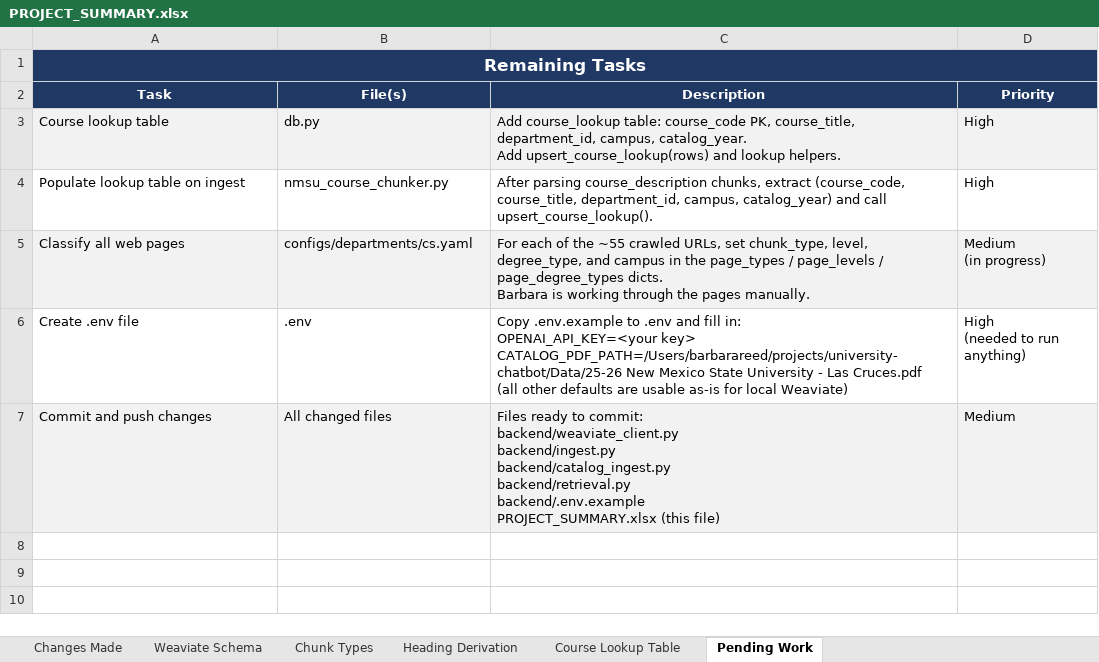
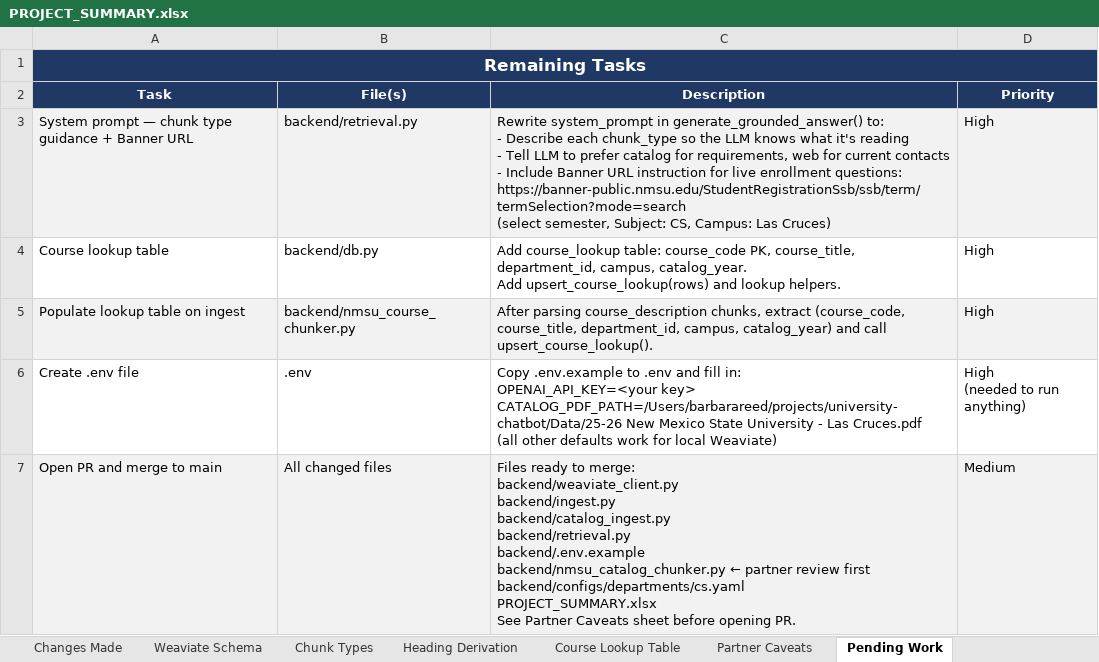
Before and after one commit to candy-crypto/university-chatbot, an Excel workbook: PROJECT_SUMMARY.xlsx, sheet Pending Work, drawn as a sheet; values as stored, in another font and other column widths than the file's, no borders; removed rows and columns are numbered as before the commit, all else as after; ↵ is a line break in a cell; the diff names each change by its address in the sheet, - before the commit and + after, or states it on an @@ line.

```diff
--- a/PROJECT_SUMMARY.xlsx (sheet Pending Work)
+++ b/PROJECT_SUMMARY.xlsx (sheet Pending Work)
+sheet tab: Partner Caveats
+row 3: System prompt — chunk type guidance + Banner URL | backend/retrieval.py | Rewrite system_prompt in generate_grounded_answer() to: ↵ - Describe each chunk_type so the LLM knows what it's reading ↵ - Tell LLM to prefer catalog for requirements, web for current contacts ↵ - Include Banner URL instruction for live enrollment questions: ↵ https://banner-public.nmsu.edu/StudentRegistrationSsb/ssb/term/termSelection?mode=search ↵ (select semester, Subject: CS, Campus: Las Cruces) | High
-A4:D4 fill: #F2F2F2
+A4:D4 fill: none
-B4 (File(s)): db.py
+B4 (File(s)): backend/db.py
-A5:D5 fill: none
+A5:D5 fill: #F2F2F2
-B5 (File(s)): nmsu_course_chunker.py
+B5 (File(s)): backend/nmsu_course_chunker.py
-row 5: Classify all web pages | configs/departments/cs.yaml | For each of the ~55 crawled URLs, set chunk_type, level, degree_type, and campus in the page_types / page_levels / page_degree_types dicts. ↵ Barbara is working through the pages manually. | Medium ↵ (in progress)
-C6 (Description): …other defaults are usable as-is for local…
+C6 (Description): …other defaults work for local…
-A7 (Task): Commit and push changes
+A7 (Task): Open PR and merge to main
-C7 (Description): …ready to commit: ↵ backend/weaviate_client.py ↵ backend/ingest.py ↵ backend/catalog_ingest.py ↵ backend/retrieval.py ↵ backend/.env.example ↵ PROJECT_SUMMARY.xlsx (this file)
+C7 (Description): …ready to merge: ↵ backend/weaviate_client.py ↵ backend/ingest.py ↵ backend/catalog_ingest.py ↵ backend/retrieval.py ↵ backend/.env.example ↵ backend/nmsu_catalog_chunker.py ← partner review first ↵ backend/configs/departments/cs.yaml ↵ PROJECT_SUMMARY.xlsx ↵ See Partner Caveats sheet before opening PR.
```
Also changed, not shown: sheet Chunk Types, sheet Changes Made, sheet Weaviate Schema, sheet Heading Derivation, sheet Course Lookup Table, 2 other files.
